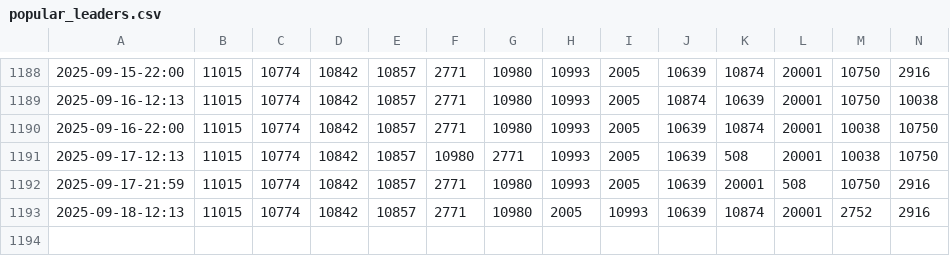
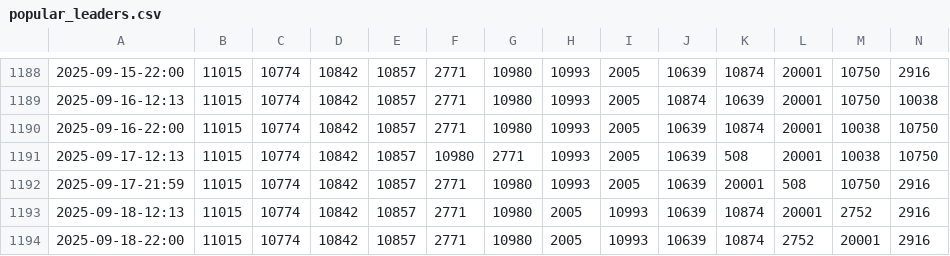
Before and after one commit to TOS-Watcher/TOS_Popular_Leaders, a CSV file: out/popular_leaders.csv, drawn as a sheet; only a part is shown, gaps mark what is left out; rows hold the shown columns only; the diff names each change by its address in the sheet, - before the commit and + after, or states it on an @@ line.

```diff
--- a/out/popular_leaders.csv
+++ b/out/popular_leaders.csv
+row 1194: 2025-09-18-22:00 | 11015 | 10774 | 10842 | 10857 | 2771 | 10980 | 2005 | 10993 | 10639 | 10874 | 2752 | 20001 | 2916
```
